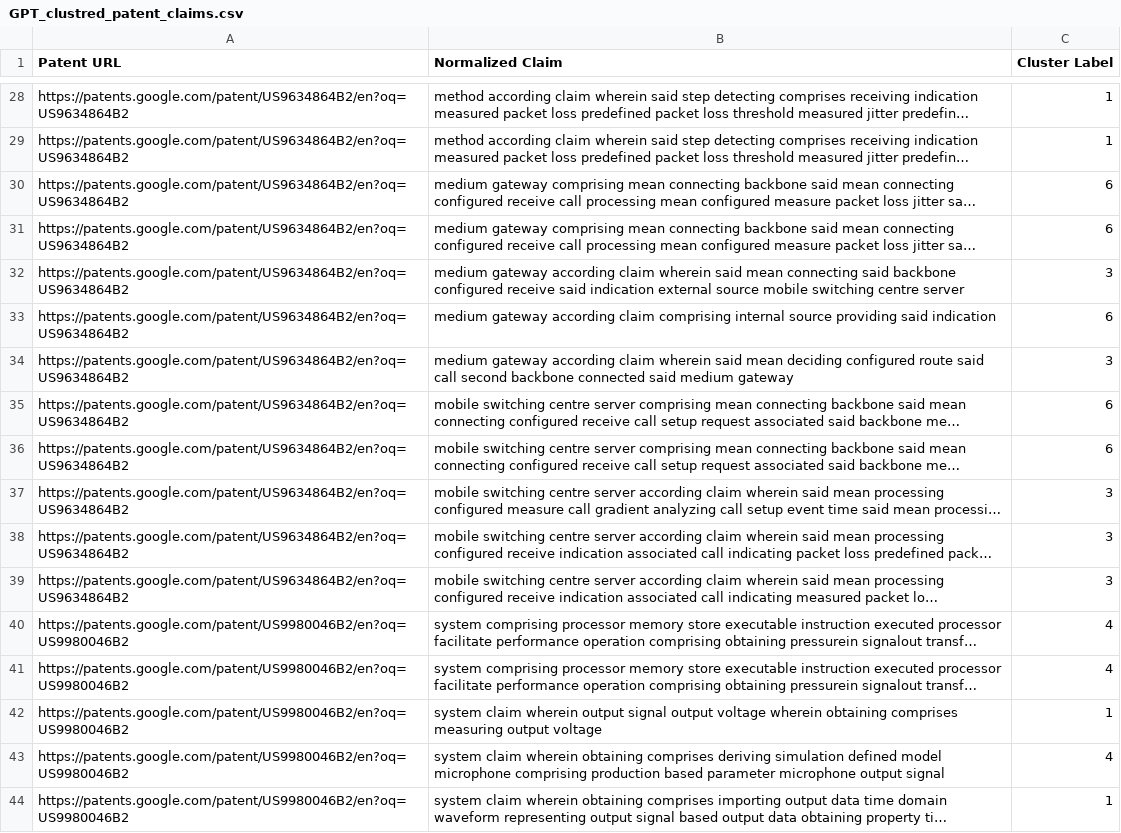
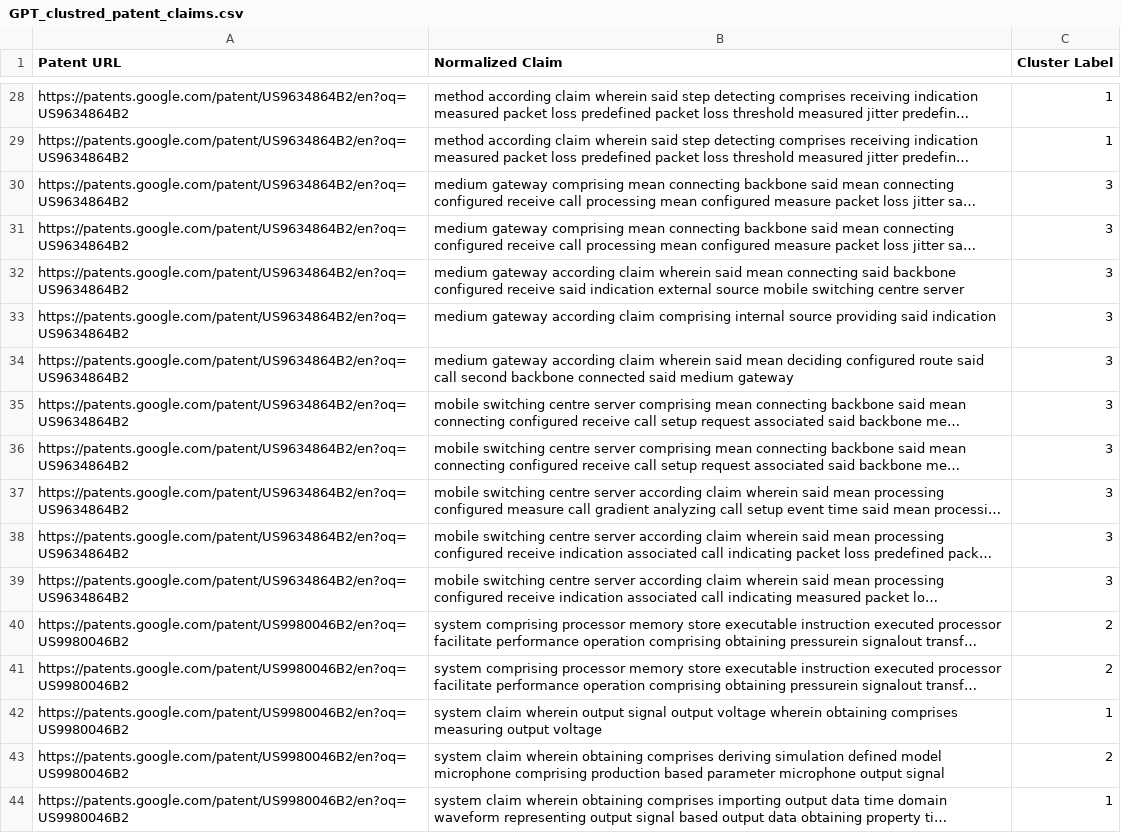
Before and after one commit to TamirG765/NLP-Clustering-Project, a CSV file: GPT_clustred_patent_claims.csv, drawn as a sheet; only a part is shown, gaps mark what is left out; long unchanged cells end in …; the diff covers the shown part only; the diff names each change by its address in the sheet, - before the commit and + after, or states it on an @@ line.

```diff
--- a/GPT_clustred_patent_claims.csv
+++ b/GPT_clustred_patent_claims.csv
-C30:C31 (Cluster Label): 6
+C30:C31 (Cluster Label): 3
-C33 (Cluster Label): 6
+C33 (Cluster Label): 3
-C35:C36 (Cluster Label): 6
+C35:C36 (Cluster Label): 3
-C40:C41 (Cluster Label): 4
+C40:C41 (Cluster Label): 2
-C43 (Cluster Label): 4
+C43 (Cluster Label): 2
```
Also changed, not shown: 16 edited cells elsewhere in this file, normalized_patent_claims.csv, 1 other file.
